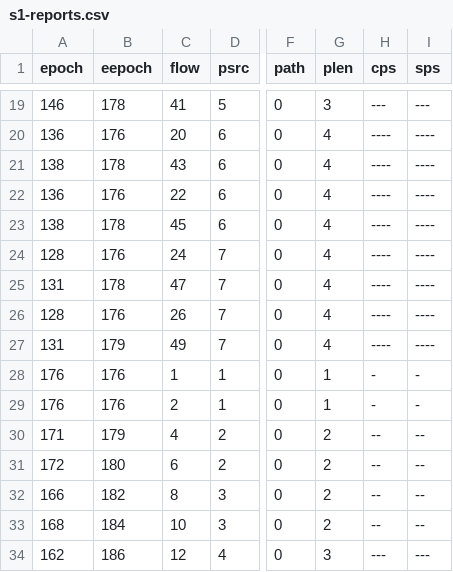
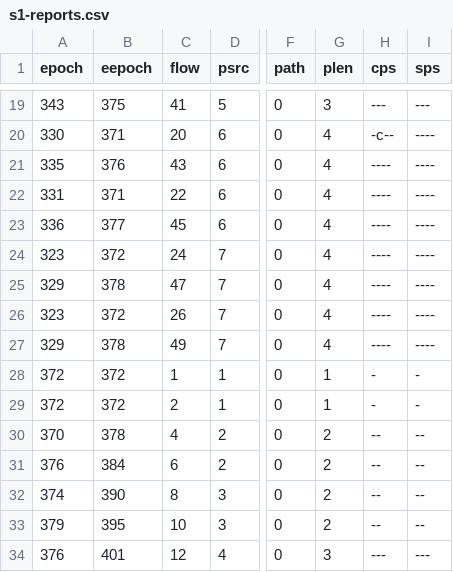
Before and after one commit to gabrielvassoler/intsight-bmv2, a CSV file: logs/s1-reports.csv, drawn as a sheet; only a part is shown, gaps mark what is left out; the diff covers the shown part only; the diff names each change by its address in the sheet, - before the commit and + after, or states it on an @@ line.

```diff
--- a/logs/s1-reports.csv
+++ b/logs/s1-reports.csv
-A19 (epoch): 146
+A19 (epoch): 343
-B19 (eepoch): 178
+B19 (eepoch): 375
-A20 (epoch): 136
+A20 (epoch): 330
-B20 (eepoch): 176
+B20 (eepoch): 371
-H20 (cps): ----
+H20 (cps): -c--
-A21 (epoch): 138
+A21 (epoch): 335
-B21 (eepoch): 178
+B21 (eepoch): 376
-A22 (epoch): 136
+A22 (epoch): 331
-B22 (eepoch): 176
+B22 (eepoch): 371
-A23 (epoch): 138
+A23 (epoch): 336
-B23 (eepoch): 178
+B23 (eepoch): 377
-A24 (epoch): 128
+A24 (epoch): 323
-B24 (eepoch): 176
+B24 (eepoch): 372
-A25 (epoch): 131
+A25 (epoch): 329
-B25 (eepoch): 178
+B25 (eepoch): 378
-A26 (epoch): 128
+A26 (epoch): 323
-B26 (eepoch): 176
+B26 (eepoch): 372
-A27 (epoch): 131
+A27 (epoch): 329
-B27 (eepoch): 179
+B27 (eepoch): 378
-A28:A29 (epoch): 176
+A28:A29 (epoch): 372
-B28:B29 (eepoch): 176
+B28:B29 (eepoch): 372
-A30 (epoch): 171
+A30 (epoch): 370
-B30 (eepoch): 179
+B30 (eepoch): 378
-A31 (epoch): 172
+A31 (epoch): 376
-B31 (eepoch): 180
+B31 (eepoch): 384
-A32 (epoch): 166
+A32 (epoch): 374
-B32 (eepoch): 182
+B32 (eepoch): 390
-A33 (epoch): 168
+A33 (epoch): 379
-B33 (eepoch): 184
+B33 (eepoch): 395
-A34 (epoch): 162
+A34 (epoch): 376
-B34 (eepoch): 186
+B34 (eepoch): 401
```
Also changed, not shown: 124 edited cells elsewhere in this file, logs/s2-reports.csv, logs/s4-reports.csv, 40 other files.
